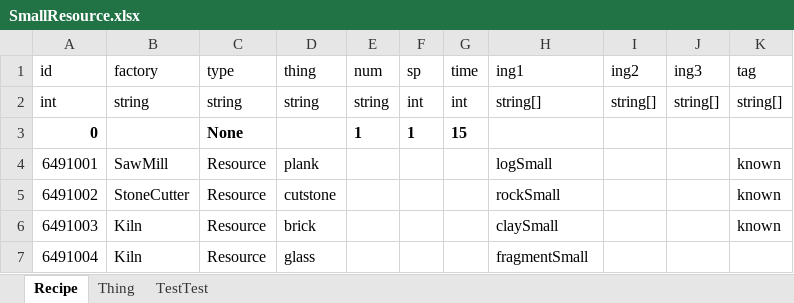
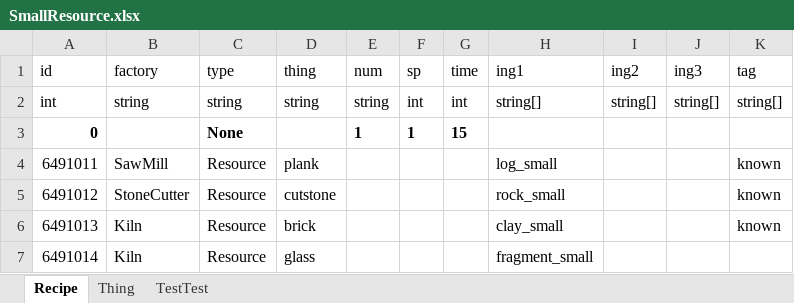
Before and after one commit to sig649/s649_SmallResource, an Excel workbook: LangMod/EN/SmallResource.xlsx, sheet Recipe, drawn as a sheet; values as stored, in another font and other column widths than the file's, no borders; charts and pictures not drawn; the diff names each change by its address in the sheet, - before the commit and + after, or states it on an @@ line.

```diff
--- a/LangMod/EN/SmallResource.xlsx (sheet Recipe)
+++ b/LangMod/EN/SmallResource.xlsx (sheet Recipe)
-A4 (id): 6491001
+A4 (id): 6491011
-H4 (ing1): logSmall
+H4 (ing1): log_small
-A5 (id): 6491002
+A5 (id): 6491012
-H5 (ing1): rockSmall
+H5 (ing1): rock_small
-A6 (id): 6491003
+A6 (id): 6491013
-H6 (ing1): claySmall
+H6 (ing1): clay_small
-A7 (id): 6491004
+A7 (id): 6491014
-H7 (ing1): fragmentSmall
+H7 (ing1): fragment_small
```
Also changed, not shown: sheet Thing, 9 other files.
